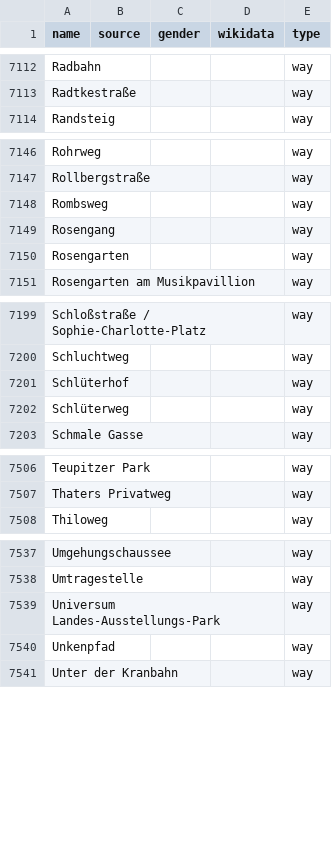
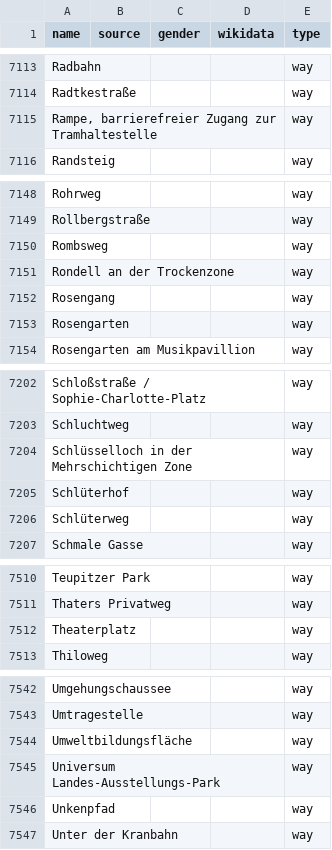
Before and after one commit to EqualStreetNames/equalstreetnames-berlin, a CSV file: data/other.csv, drawn as a sheet; only a part is shown, gaps mark what is left out; the diff covers the shown part only; the diff names each change by its address in the sheet, - before the commit and + after, or states it on an @@ line.

```diff
--- a/data/other.csv
+++ b/data/other.csv
+row 7115: Rampe, barrierefreier Zugang zur Tramhaltestelle |  |  |  | way
+row 7151: Rondell an der Trockenzone |  |  |  | way
+row 7204: Schlüsselloch in der Mehrschichtigen Zone |  |  |  | way
+row 7512: Theaterplatz |  |  |  | way
+row 7544: Umweltbildungsfläche |  |  |  | way
```
Also changed, not shown: 4 added rows, 4 removed rows and 1 edited cell elsewhere in this file, 3 other files.
